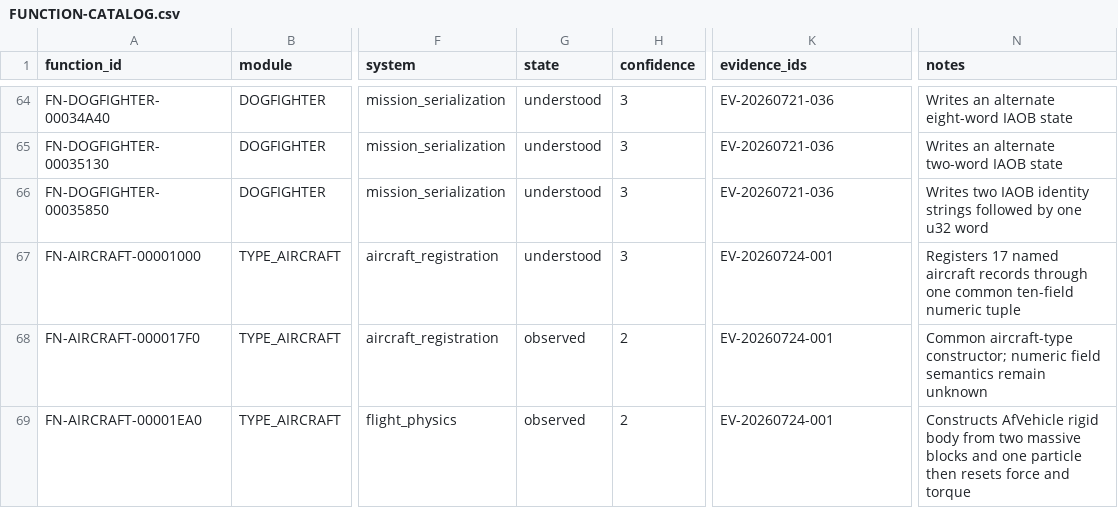
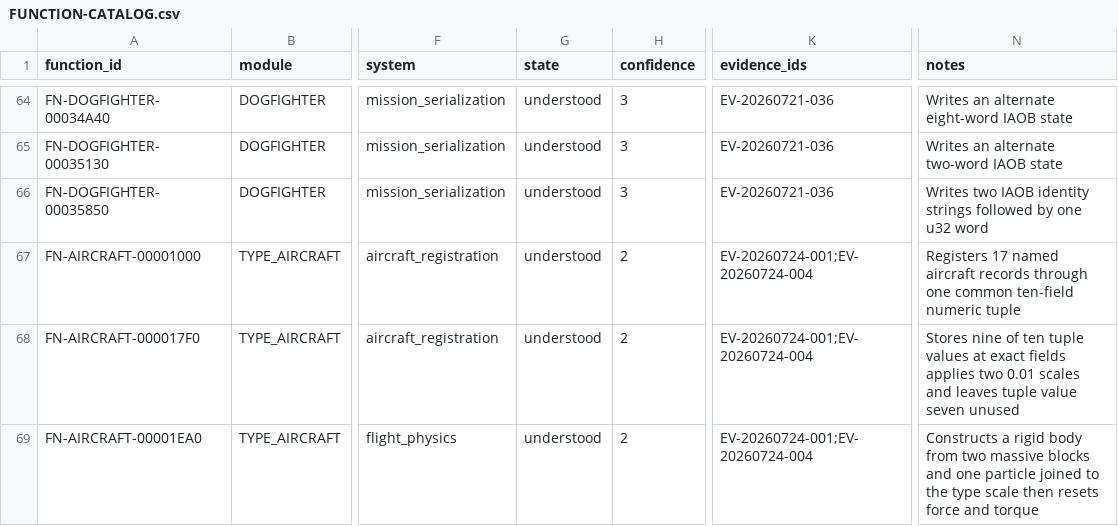
Before and after one commit to tryk016/airfix-dogfighter, a CSV file: docs/re/FUNCTION-CATALOG.csv, drawn as a sheet; only a part is shown, gaps mark what is left out; the diff covers the shown part only; the diff names each change by its address in the sheet, - before the commit and + after, or states it on an @@ line.

Commit message:
docs: specify recovered aircraft flight law

```diff
--- a/docs/re/FUNCTION-CATALOG.csv
+++ b/docs/re/FUNCTION-CATALOG.csv
-H67 (confidence): 3
+H67 (confidence): 2
-K67:K69 (evidence_ids): EV-20260724-001
+K67:K69 (evidence_ids): EV-20260724-001;EV-20260724-004
-G68:G69 (state): observed
+G68:G69 (state): understood
-N68 (notes): Common aircraft-type constructor; numeric field semantics remain unknown
+N68 (notes): Stores nine of ten tuple values at exact fields applies two 0.01 scales and leaves tuple value seven unused
-N69 (notes): Constructs AfVehicle rigid body from two massive blocks and one particle then resets…
+N69 (notes): Constructs a rigid body from two massive blocks and one particle joined to the type scale then resets…
```
Also changed, not shown: 5 added rows and 11 edited cells elsewhere in this file, 12 other files.
